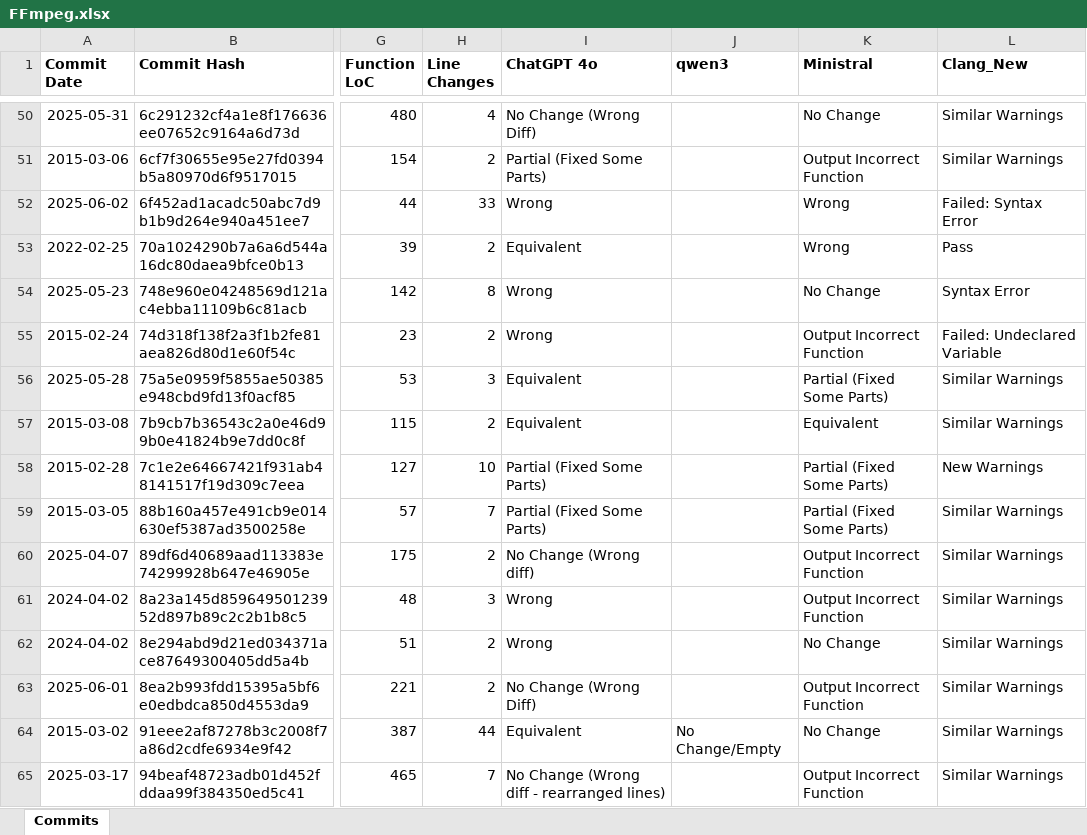
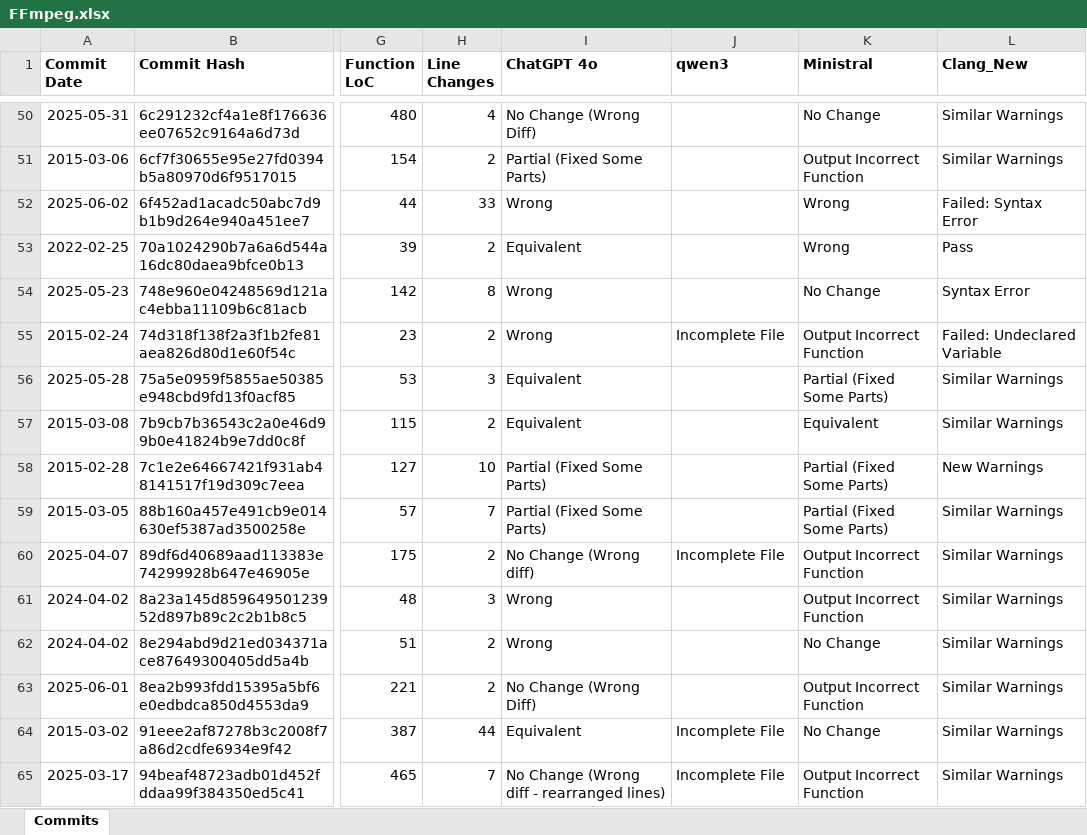
Before and after one commit to MuyeedAhmed/LLMVerification, an Excel workbook: ExcelFiles/FFmpeg.xlsx, sheet Commits, drawn as a sheet; only a part is shown, gaps mark what is left out; values as stored, in another font and other column widths than the file's, no borders; the diff covers the shown part only; the diff names each change by its address in the sheet, - before the commit and + after, or states it on an @@ line.

Commit message:
Updated Excel files

```diff
--- a/ExcelFiles/FFmpeg.xlsx (sheet Commits)
+++ b/ExcelFiles/FFmpeg.xlsx (sheet Commits)
-J55 (qwen3): (empty)
+J55 (qwen3): Incomplete File
-J60 (qwen3): (empty)
+J60 (qwen3): Incomplete File
-J64 (qwen3): No Change/Empty
+J64 (qwen3): Incomplete File
-J65 (qwen3): (empty)
+J65 (qwen3): Incomplete File
```
Also changed, not shown: 20 edited cells elsewhere in this sheet, 1 other file.
